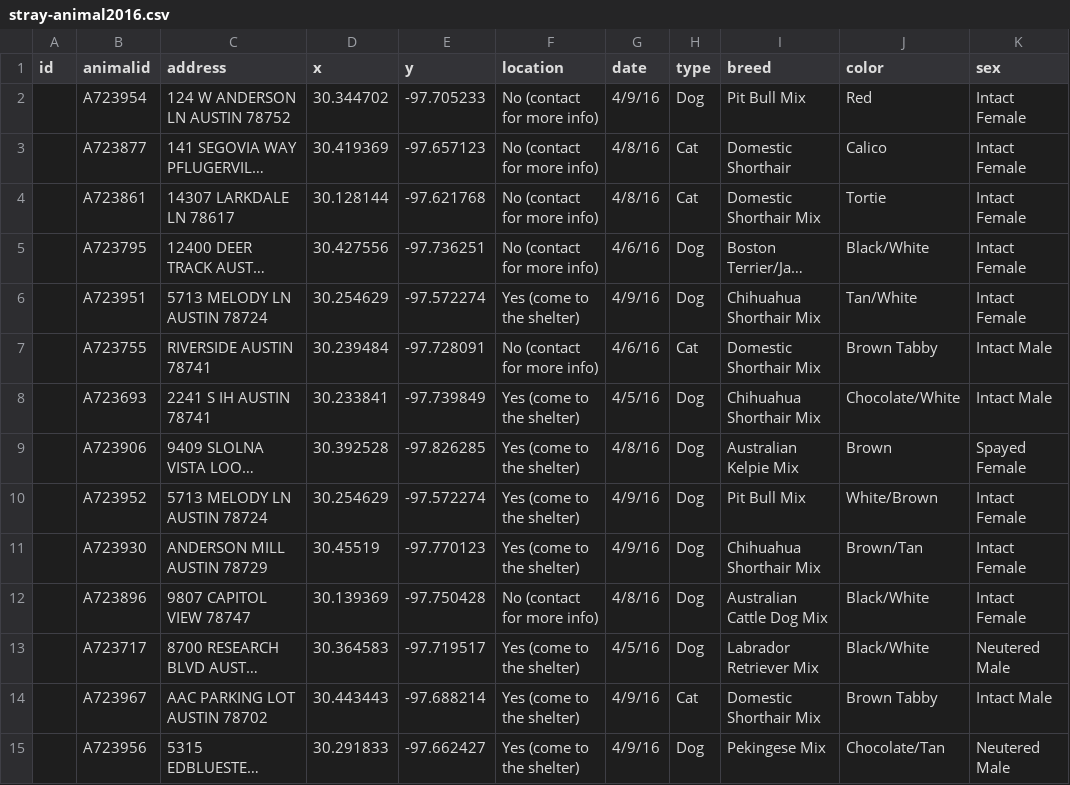
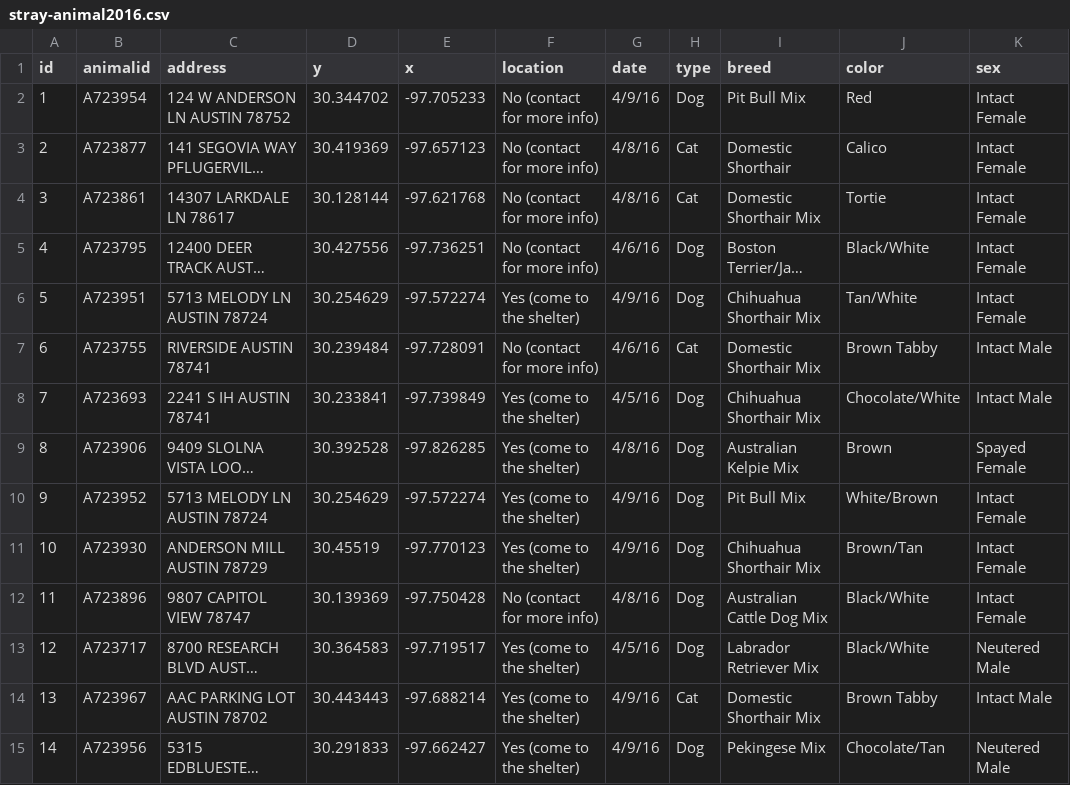
Before and after one commit to cindyroyal/newsapp-data-handouts, a CSV file: data/stray-animal2016.csv, drawn as a sheet; only a part is shown; long unchanged cells end in …; the diff covers the shown part only; the diff names each change by its address in the sheet, - before the commit and + after, or states it on an @@ line.

Commit message:
Data Handouts

```diff
--- a/data/stray-animal2016.csv
+++ b/data/stray-animal2016.csv
-D1: x
+D1: y
-E1: y
+E1: x
-A2 (id): (empty)
+A2 (id): 1
-A3 (id): (empty)
+A3 (id): 2
-A4 (id): (empty)
+A4 (id): 3
-A5 (id): (empty)
+A5 (id): 4
-A6 (id): (empty)
+A6 (id): 5
-A7 (id): (empty)
+A7 (id): 6
-A8 (id): (empty)
+A8 (id): 7
-A9 (id): (empty)
+A9 (id): 8
-A10 (id): (empty)
+A10 (id): 9
-A11 (id): (empty)
+A11 (id): 10
-A12 (id): (empty)
+A12 (id): 11
-A13 (id): (empty)
+A13 (id): 12
-A14 (id): (empty)
+A14 (id): 13
-A15 (id): (empty)
+A15 (id): 14
```
Also changed, not shown: 139 edited cells elsewhere in this file, 1 other file.
